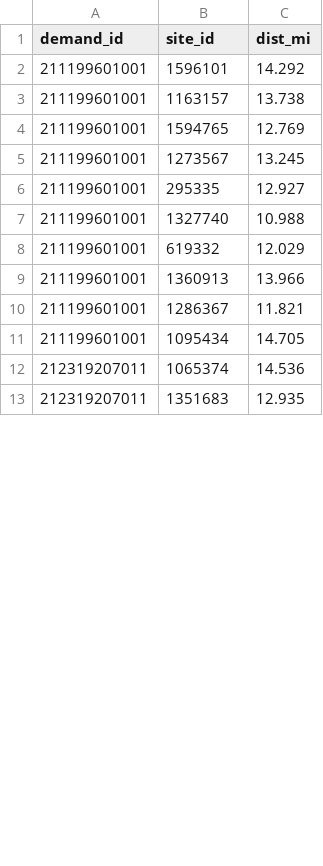
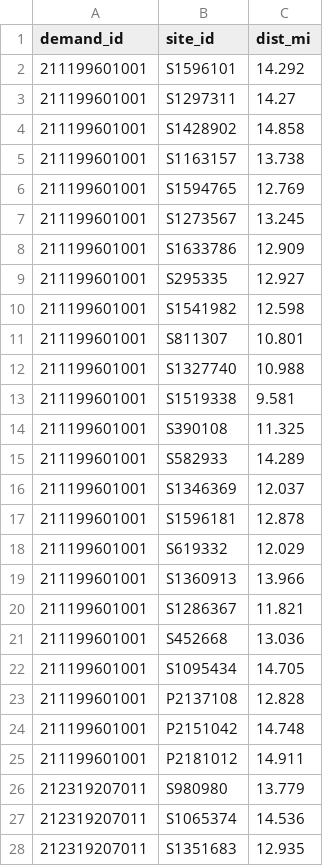
Before and after one commit to Emmagrace0130/FoodDesertProject2026, a CSV file: data/model/central/cover_bg_R15.csv, drawn as a sheet; only a part is shown; the diff covers the shown part only.

```diff
--- a/data/model/central/cover_bg_R15.csv
+++ b/data/model/central/cover_bg_R15.csv
@@ -1,13 +1,28 @@
 demand_id,site_id,dist_mi
-211199601001,1596101,14.292
-211199601001,1163157,13.738
-211199601001,1594765,12.769
-211199601001,1273567,13.245
-211199601001,295335,12.927
-211199601001,1327740,10.988
-211199601001,619332,12.029
-211199601001,1360913,13.966
-211199601001,1286367,11.821
-211199601001,1095434,14.705
-212319207011,1065374,14.536
-212319207011,1351683,12.935
+211199601001,S1596101,14.292
+211199601001,S1297311,14.27
+211199601001,S1428902,14.858
+211199601001,S1163157,13.738
+211199601001,S1594765,12.769
+211199601001,S1273567,13.245
+211199601001,S1633786,12.909
+211199601001,S295335,12.927
+211199601001,S1541982,12.598
+211199601001,S811307,10.801
+211199601001,S1327740,10.988
+211199601001,S1519338,9.581
+211199601001,S390108,11.325
+211199601001,S582933,14.289
+211199601001,S1346369,12.037
+211199601001,S1596181,12.878
+211199601001,S619332,12.029
+211199601001,S1360913,13.966
+211199601001,S1286367,11.821
+211199601001,S452668,13.036
+211199601001,S1095434,14.705
+211199601001,P2137108,12.828
+211199601001,P2151042,14.748
+211199601001,P2181012,14.911
+212319207011,S980980,13.779
+212319207011,S1065374,14.536
+212319207011,S1351683,12.935
```
Also changed, not shown: 7 added rows and 2 edited cells elsewhere in this file, data/model/central/cover_block_R15.csv, data/model/instance_summary.csv, 37 other files.
